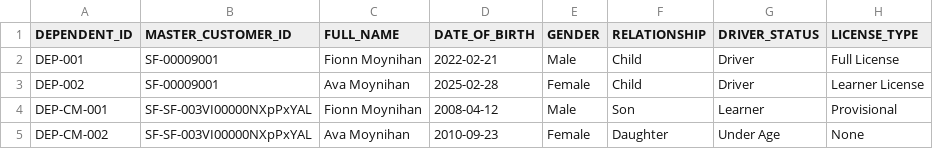
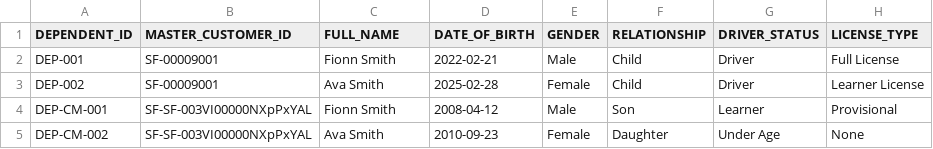
Before and after one commit to sfc-gh-cmoynihan/ANDE_Native_App, a CSV file: data/sample/customer_dependents.csv, drawn as a sheet.

```diff
--- a/data/sample/customer_dependents.csv
+++ b/data/sample/customer_dependents.csv
@@ -1,5 +1,5 @@
 "DEPENDENT_ID","MASTER_CUSTOMER_ID","FULL_NAME","DATE_OF_BIRTH","GENDER","RELATIONSHIP","DRIVER_STATUS","LICENSE_TYPE"
-"DEP-001","SF-00009001","Fionn Moynihan","2022-02-21","Male","Child","Driver","Full License"
-"DEP-002","SF-00009001","Ava Moynihan","2025-02-28","Female","Child","Driver","Learner License"
-"DEP-CM-001","SF-SF-003VI00000NXpPxYAL","Fionn Moynihan","2008-04-12","Male","Son","Learner","Provisional"
-"DEP-CM-002","SF-SF-003VI00000NXpPxYAL","Ava Moynihan","2010-09-23","Female","Daughter","Under Age","None"
+"DEP-001","SF-00009001","Fionn Smith","2022-02-21","Male","Child","Driver","Full License"
+"DEP-002","SF-00009001","Ava Smith","2025-02-28","Female","Child","Driver","Learner License"
+"DEP-CM-001","SF-SF-003VI00000NXpPxYAL","Fionn Smith","2008-04-12","Male","Son","Learner","Provisional"
+"DEP-CM-002","SF-SF-003VI00000NXpPxYAL","Ava Smith","2010-09-23","Female","Daughter","Under Age","None"
```
Also changed, not shown: data/sample/customer_calls.csv, data/sample/customer_claims.csv, 17 other files.
